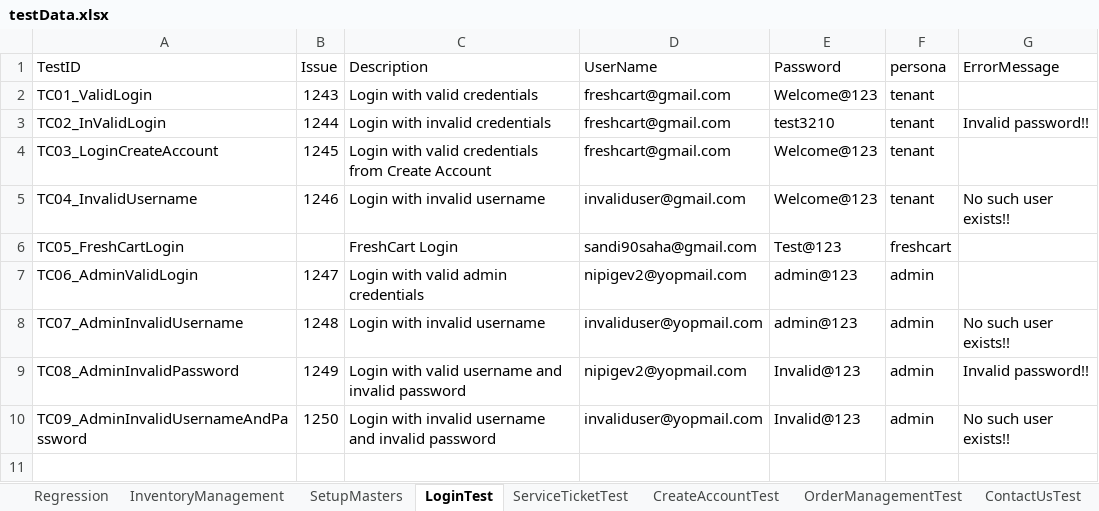
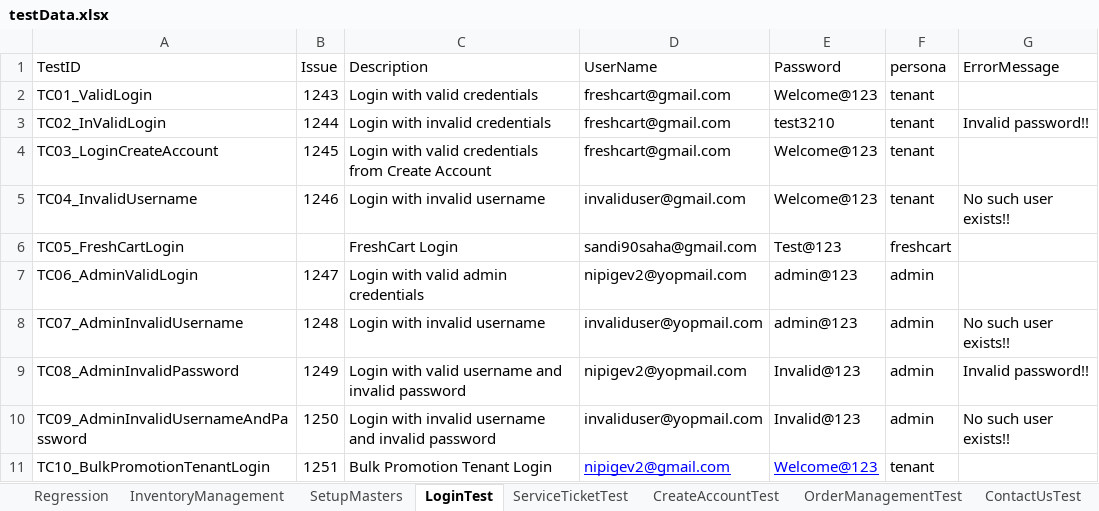
Before and after one commit to trigitaltech/nipige_qa_automation, an Excel workbook: src/resources/data/testData.xlsx, sheet LoginTest, drawn as a sheet; values as stored, in another font and other column widths than the file's, no borders; the diff names each change by its address in the sheet, - before the commit and + after, or states it on an @@ line.

Commit message:
"Complete Bulk Promotion automation for Customer and Order entities"

```diff
--- a/src/resources/data/testData.xlsx (sheet LoginTest)
+++ b/src/resources/data/testData.xlsx (sheet LoginTest)
+row 11: TC10_BulkPromotionTenantLogin | 1251 | Bulk Promotion Tenant Login | nipigev2@gmail.com | Welcome@123 | tenant
```
Also changed, not shown: sheet BulkPromotion, 9 other files.
